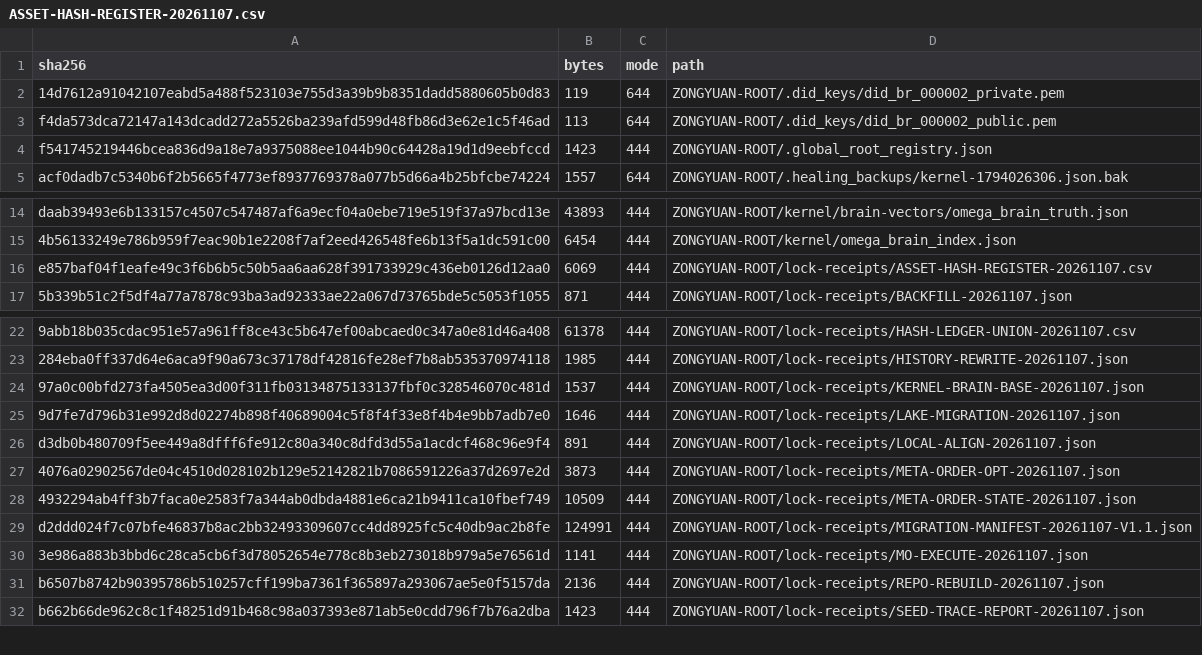
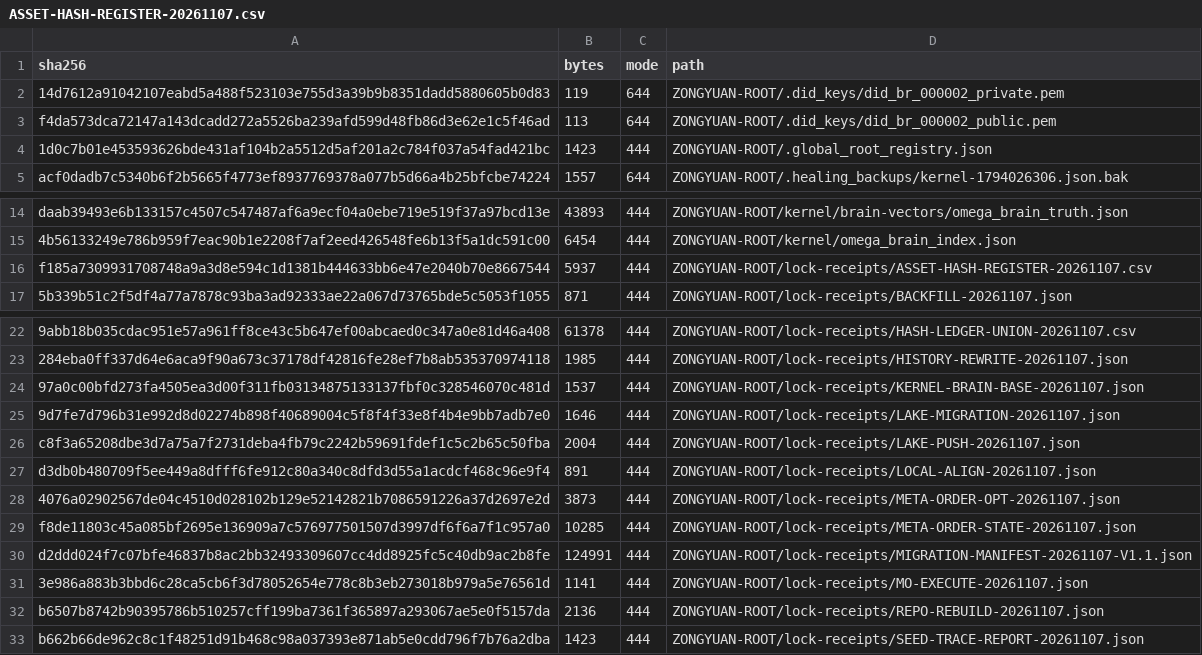
Before and after one commit to tanbopiao/zongyuan-root, a CSV file: ZONGYUAN-ROOT/lock-receipts/ASSET-HASH-REGISTER-20261107.csv, drawn as a sheet; only a part is shown, gaps mark what is left out; addresses are those after the commit; the diff names each change by its address in the sheet, - before the commit and + after, or states it on an @@ line.

```diff
--- a/ZONGYUAN-ROOT/lock-receipts/ASSET-HASH-REGISTER-20261107.csv
+++ b/ZONGYUAN-ROOT/lock-receipts/ASSET-HASH-REGISTER-20261107.csv
-A4 (sha256): f541745219446bcea836d9a18e7a9375088ee1044b90c64428a19d1d9eebfccd
+A4 (sha256): 1d0c7b01e453593626bde431af104b2a5512d5af201a2c784f037a54fad421bc
-A16 (sha256): e857baf04f1eafe49c3f6b6b5c50b5aa6aa628f391733929c436eb0126d12aa0
+A16 (sha256): f185a7309931708748a9a3d8e594c1d1381b444633bb6e47e2040b70e8667544
-B16 (bytes): 6069
+B16 (bytes): 5937
+row 26: c8f3a65208dbe3d7a75a7f2731deba4fb79c2242b59691fdef1c5c2b65c50fba | 2004 | 444 | ZONGYUAN-ROOT/lock-receipts/LAKE-PUSH-20261107.json
-A29 (sha256): 4932294ab4ff3b7faca0e2583f7a344ab0dbda4881e6ca21b9411ca10fbef749
+A29 (sha256): f8de11803c45a085bf2695e136909a7c576977501507d3997df6f6a7f1c957a0
-B29 (bytes): 10509
+B29 (bytes): 10285
```
Also changed, not shown: 2 other files.
